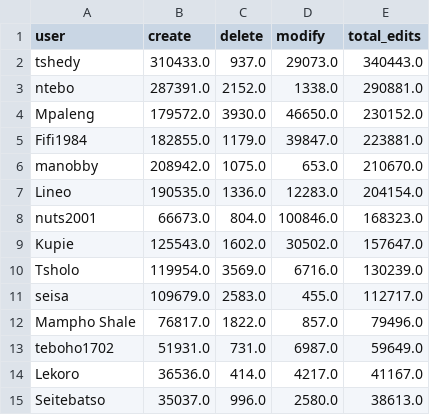
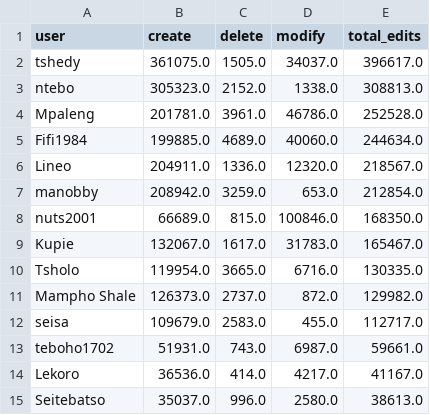
Before and after one commit to rustyb/osm-meta-util, a CSV file: app_total_edits_by_type.csv, drawn as a sheet; only a part is shown; the diff covers the shown part only.

```diff
--- a/app_total_edits_by_type.csv
+++ b/app_total_edits_by_type.csv
@@ -1,14 +1,14 @@
 user,create,delete,modify,total_edits
-tshedy,310433.0,937.0,29073.0,340443.0
-ntebo,287391.0,2152.0,1338.0,290881.0
-Mpaleng,179572.0,3930.0,46650.0,230152.0
-Fifi1984,182855.0,1179.0,39847.0,223881.0
-manobby,208942.0,1075.0,653.0,210670.0
-Lineo,190535.0,1336.0,12283.0,204154.0
-nuts2001,66673.0,804.0,100846.0,168323.0
-Kupie,125543.0,1602.0,30502.0,157647.0
-Tsholo,119954.0,3569.0,6716.0,130239.0
+tshedy,361075.0,1505.0,34037.0,396617.0
+ntebo,305323.0,2152.0,1338.0,308813.0
+Mpaleng,201781.0,3961.0,46786.0,252528.0
+Fifi1984,199885.0,4689.0,40060.0,244634.0
+Lineo,204911.0,1336.0,12320.0,218567.0
+manobby,208942.0,3259.0,653.0,212854.0
+nuts2001,66689.0,815.0,100846.0,168350.0
+Kupie,132067.0,1617.0,31783.0,165467.0
+Tsholo,119954.0,3665.0,6716.0,130335.0
+Mampho Shale,126373.0,2737.0,872.0,129982.0
 seisa,109679.0,2583.0,455.0,112717.0
-Mampho Shale,76817.0,1822.0,857.0,79496.0
-teboho1702,51931.0,731.0,6987.0,59649.0
+teboho1702,51931.0,743.0,6987.0,59661.0
 Lekoro,36536.0,414.0,4217.0,41167.0
```
Also changed, not shown: 1 added row, 1 removed row and 9 edited cells elsewhere in this file, csv/district_rannking.csv, montly_app_tracking.csv, 1 other file.
